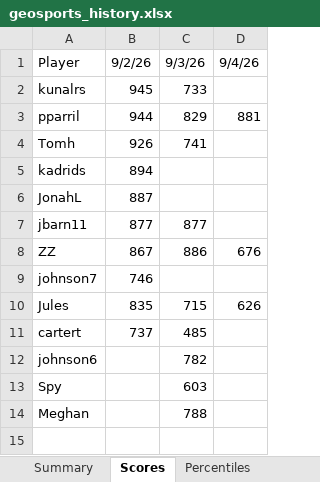
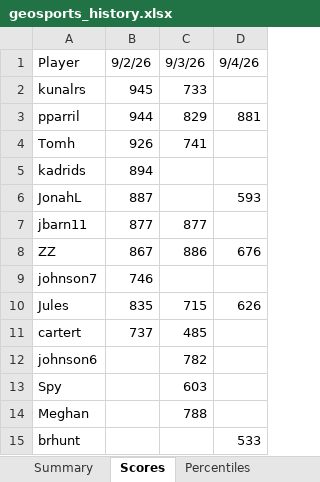
Before and after one commit to thenehan2442/geosport, an Excel workbook: geosports_history.xlsx, sheet Scores, drawn as a sheet; values as stored, in another font and other column widths than the file's, no borders; the diff names each change by its address in the sheet, - before the commit and + after, or states it on an @@ line.

```diff
--- a/geosports_history.xlsx (sheet Scores)
+++ b/geosports_history.xlsx (sheet Scores)
-D6: (empty)
+D6: 593
+row 15: brhunt |  |  | 533
```
Also changed, not shown: sheet Summary, sheet Percentiles, sheet Daily Summary.
